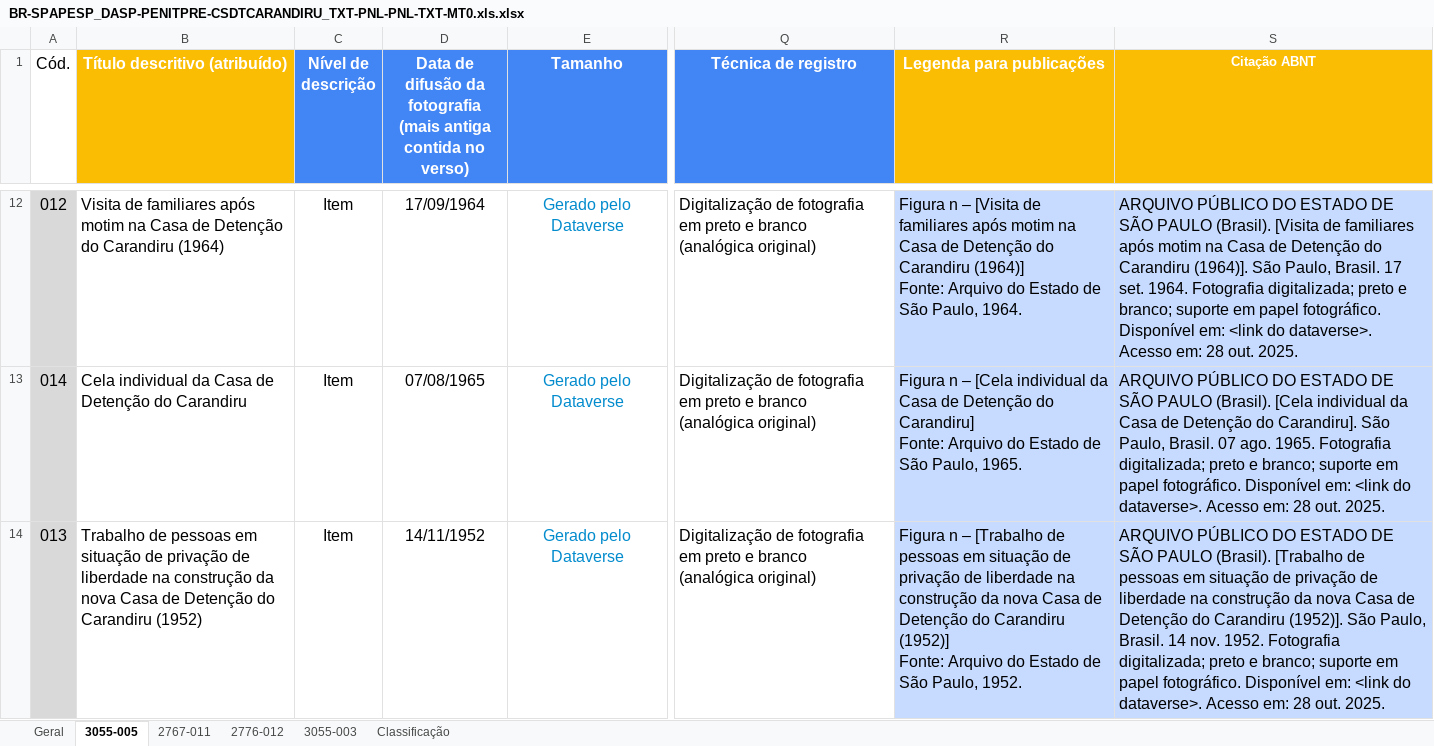
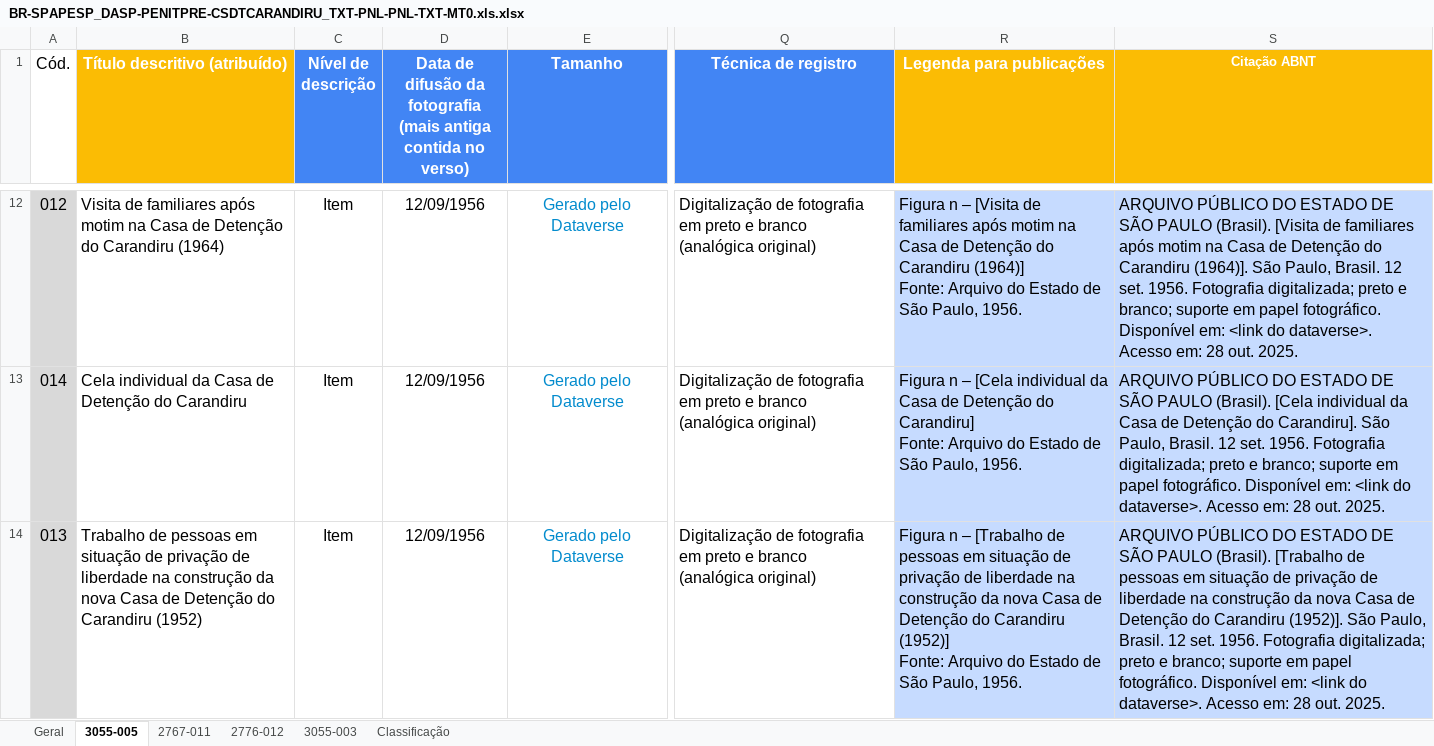
Before and after one commit to mmillenaa/inventory-and-statistics, an Excel workbook: BR-SPAPESP_DASP-PENITPRE-CSDTCARANDIRU_TXT-PNL-PNL-TXT-MT0.xls.xlsx, sheet 3055-005, drawn as a sheet; only a part is shown, gaps mark what is left out; values as stored, in another font and other column widths than the file's, no borders; charts and pictures and conditional formats not drawn; the diff covers the shown part only; the diff names each change by its address in the sheet, - before the commit and + after, or states it on an @@ line.

```diff
--- a/BR-SPAPESP_DASP-PENITPRE-CSDTCARANDIRU_TXT-PNL-PNL-TXT-MT0.xls.xlsx (sheet 3055-005)
+++ b/BR-SPAPESP_DASP-PENITPRE-CSDTCARANDIRU_TXT-PNL-PNL-TXT-MT0.xls.xlsx (sheet 3055-005)
-D12: 17/09/1964
+D12: 12/09/1956
-R12 (Legenda para publicações): …São Paulo, 1964.
+R12 (Legenda para publicações): …São Paulo, 1956.
-S12 (Citação ABNT): …Paulo, Brasil. 17 set. 1964. Fotografia digitalizada;…
+S12 (Citação ABNT): …Paulo, Brasil. 12 set. 1956. Fotografia digitalizada;…
-D13: 07/08/1965
+D13: 12/09/1956
-R13 (Legenda para publicações): …São Paulo, 1965.
+R13 (Legenda para publicações): …São Paulo, 1956.
-S13 (Citação ABNT): …Paulo, Brasil. 07 ago. 1965. Fotografia digitalizada;…
+S13 (Citação ABNT): …Paulo, Brasil. 12 set. 1956. Fotografia digitalizada;…
-D14: 14/11/1952
+D14: 12/09/1956
-R14 (Legenda para publicações): …São Paulo, 1952.
+R14 (Legenda para publicações): …São Paulo, 1956.
-S14 (Citação ABNT): …Paulo, Brasil. 14 nov. 1952. Fotografia digitalizada;…
+S14 (Citação ABNT): …Paulo, Brasil. 12 set. 1956. Fotografia digitalizada;…
```
Also changed, not shown: 247 edited cells elsewhere in this sheet, sheet 2776-012, BR-SPAPESP_CPOS-PLNCARANDIRU_TXT-PNL-PNL-TXT-MT0.xls.xlsx, BR-SPGPDVE_ARCOENGE-DEMOLICAO-CSDTCARANDIRU_TXT-PNL-PNL-TXT-MT0.xls.xlsx, 6 other files.
